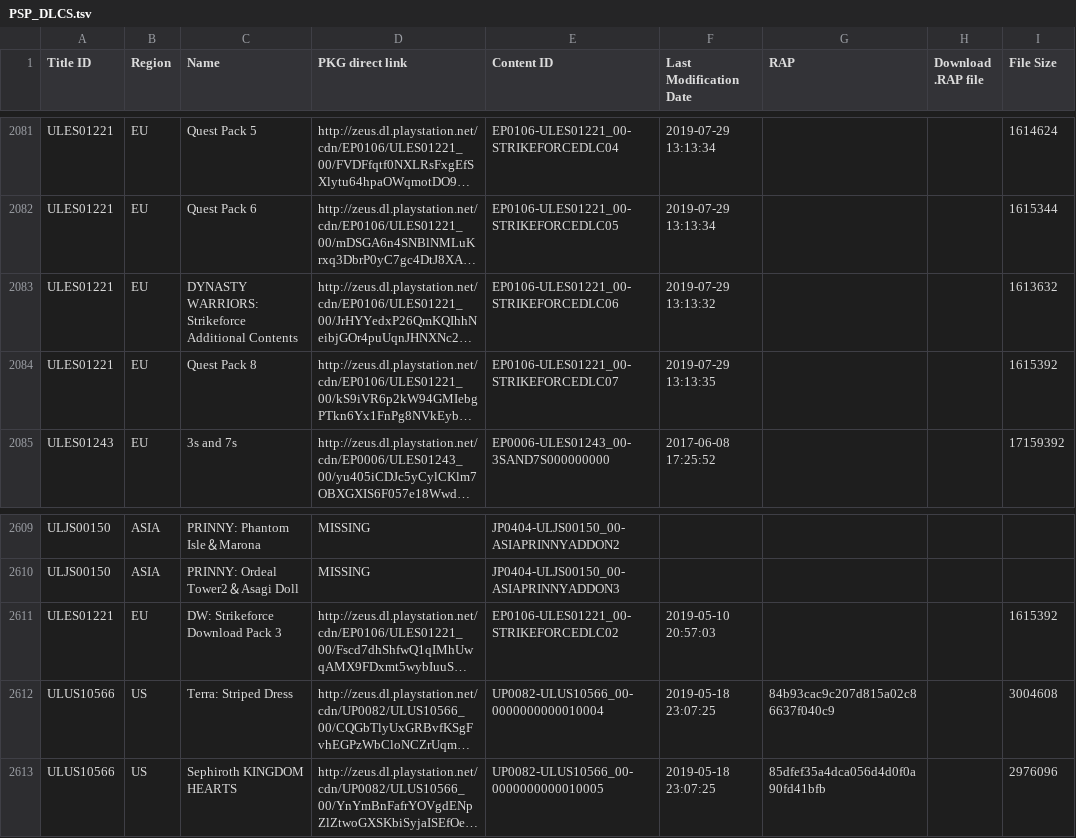
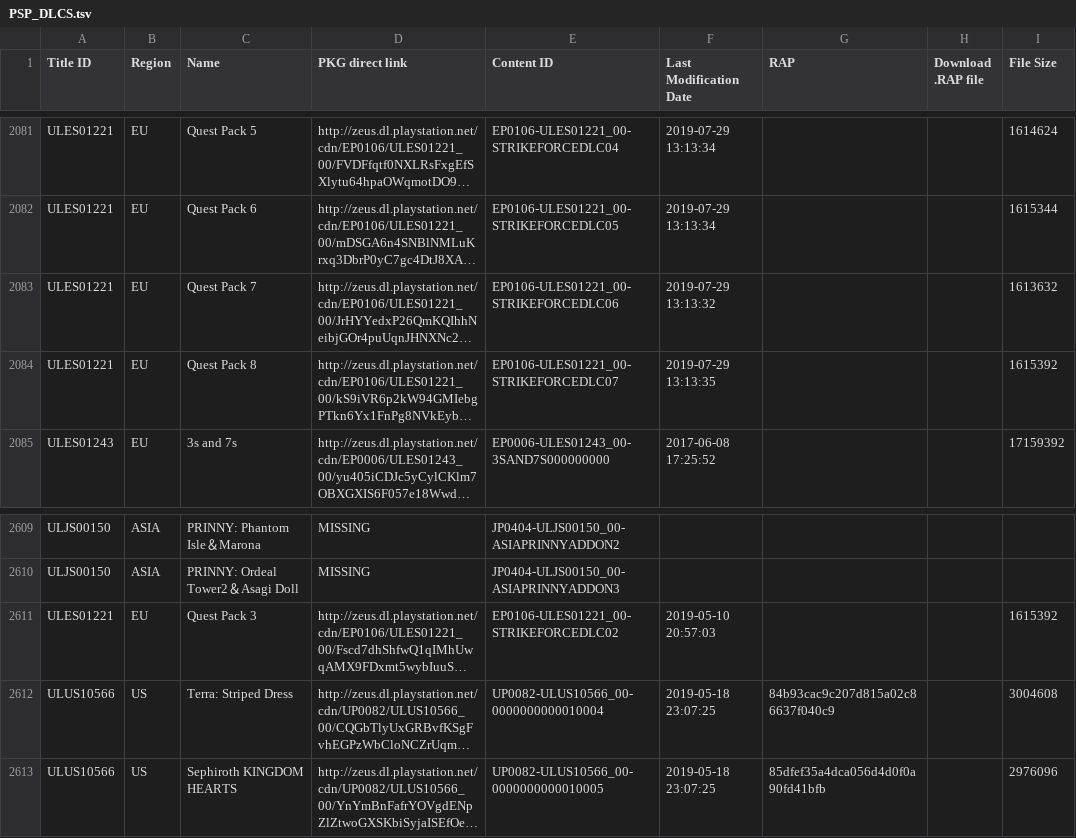
Before and after one commit to nulllpoint/NPS_Chinese_Version, a TSV file: PSP_DLCS.tsv, drawn as a sheet; only a part is shown, gaps mark what is left out; long unchanged cells end in …; the diff names each change by its address in the sheet, - before the commit and + after, or states it on an @@ line.

```diff
--- a/PSP_DLCS.tsv
+++ b/PSP_DLCS.tsv
-C2083 (Name): DYNASTY WARRIORS: Strikeforce Additional Contents
+C2083 (Name): Quest Pack 7
-C2611 (Name): DW: Strikeforce Download Pack 3
+C2611 (Name): Quest Pack 3
```
Also changed, not shown: PSV_DEMOS.tsv, 3 other files.
